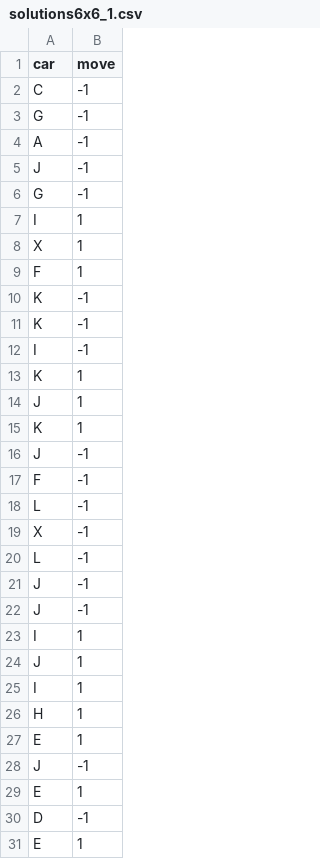
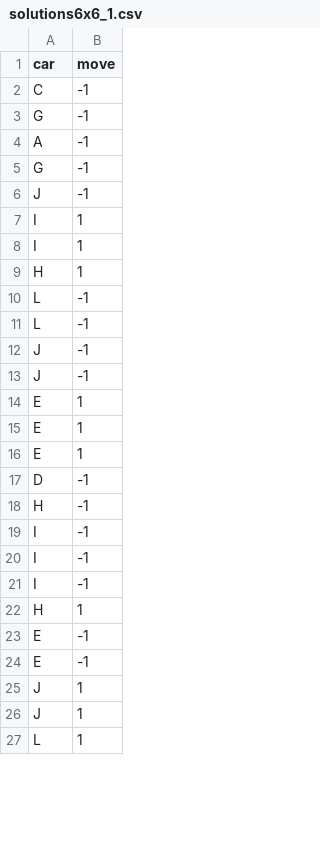
Before and after one commit to djhulleman/rush_hour, a CSV file: solutions/solutions6x6_1.csv, drawn as a sheet; only a part is shown; the shorter side is filled out with more unchanged rows; the diff covers the shown part only.

```diff
--- a/solutions/solutions6x6_1.csv
+++ b/solutions/solutions6x6_1.csv
@@ -4,17 +4,8 @@ G,-1
 A,-1
+G,-1
 J,-1
-G,-1
 I,1
-X,1
-F,1
-K,-1
-K,-1
-I,-1
-K,1
-J,1
-K,1
-J,-1
-F,-1
+I,1
+H,1
 L,-1
-X,-1
 L,-1
@@ -22,10 +13,5 @@ J,-1
 J,-1
-I,1
-J,1
-I,1
-H,1
 E,1
-J,-1
+E,1
 E,1
 D,-1
-E,1
```
Also changed, not shown: 23 removed rows and 3 moved rows elsewhere in this file, 8 other files.
